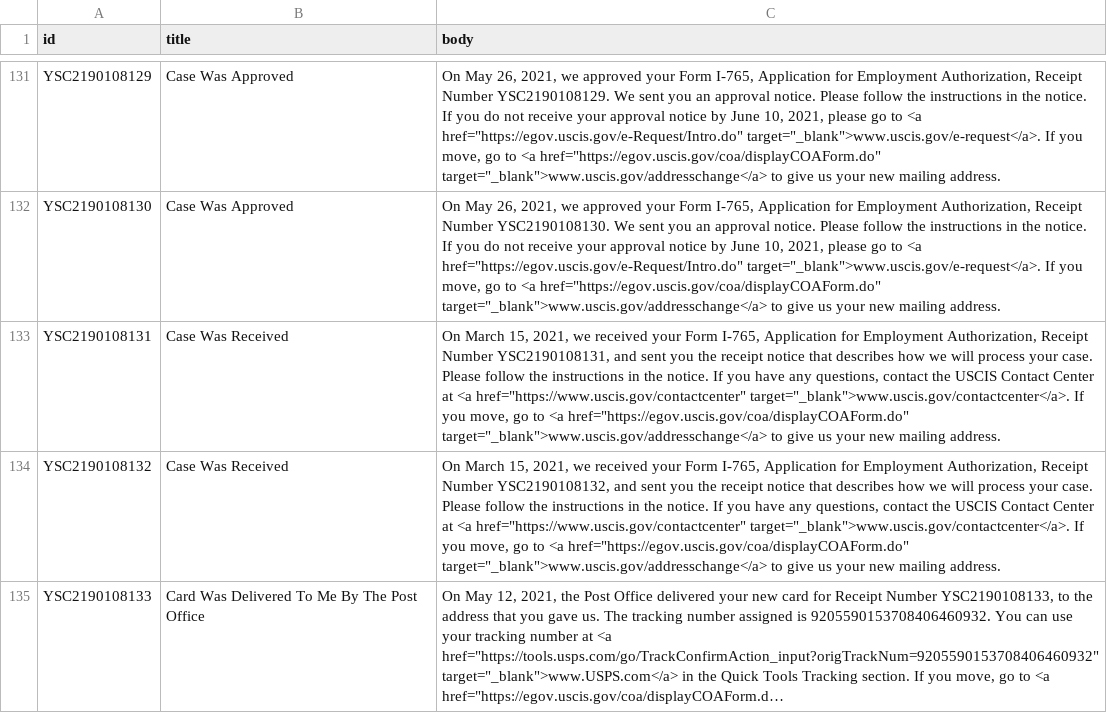
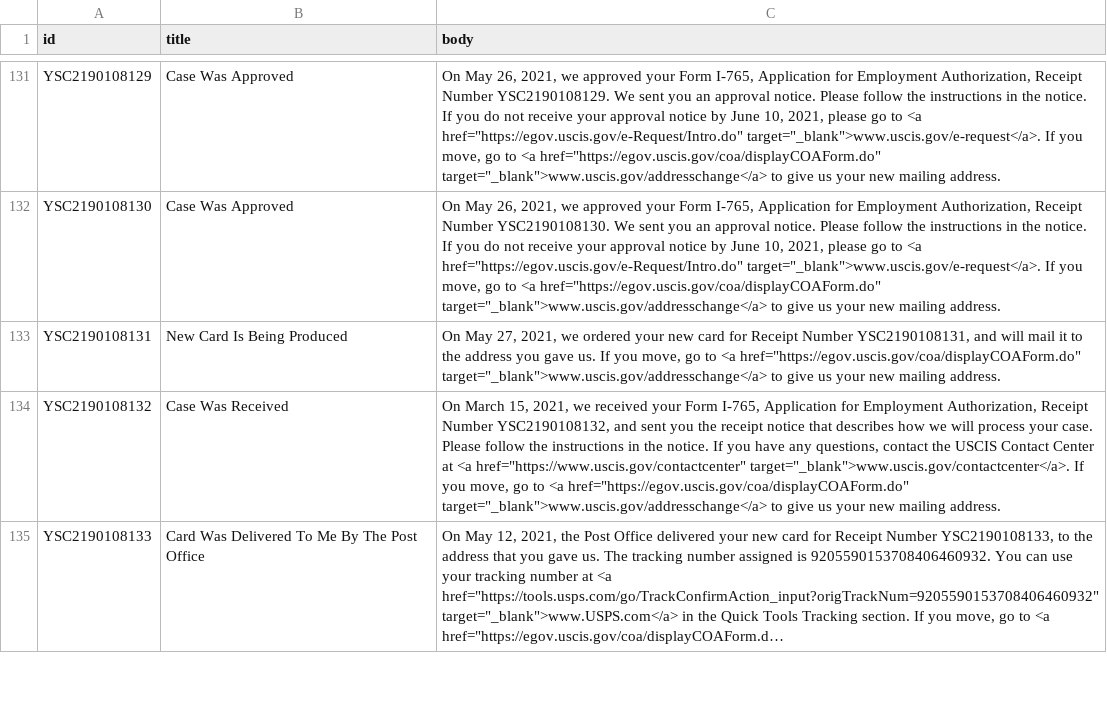
Before and after one commit to opt-lol/opt-data, a CSV file: data/YSC2190108.csv, drawn as a sheet; only a part is shown, gaps mark what is left out; long unchanged cells end in …; the diff covers the shown part only; the diff names each change by its address in the sheet, - before the commit and + after, or states it on an @@ line.

```diff
--- a/data/YSC2190108.csv
+++ b/data/YSC2190108.csv
-B133 (title): Case Was Received
+B133 (title): New Card Is Being Produced
-C133 (body): On March 15, 2021, we received your Form I-765, Application for Employment Authorization, Receipt Number YSC2190108131, and sent you the receipt notice that describes how we will process your case. Please follow the instructions in the notice. If you have any questions, contact the USCIS Contact Center at <a href="https://www.uscis.gov/contactcenter" target="_blank">www.uscis.gov/contactcenter</a>. If you…
+C133 (body): On May 27, 2021, we ordered your new card for Receipt Number YSC2190108131, and will mail it to the address you gave us. If you…
```
Also changed, not shown: 8 edited cells elsewhere in this file, data/YSC2190110.csv, data/YSC2190112.csv, 10 other files.
